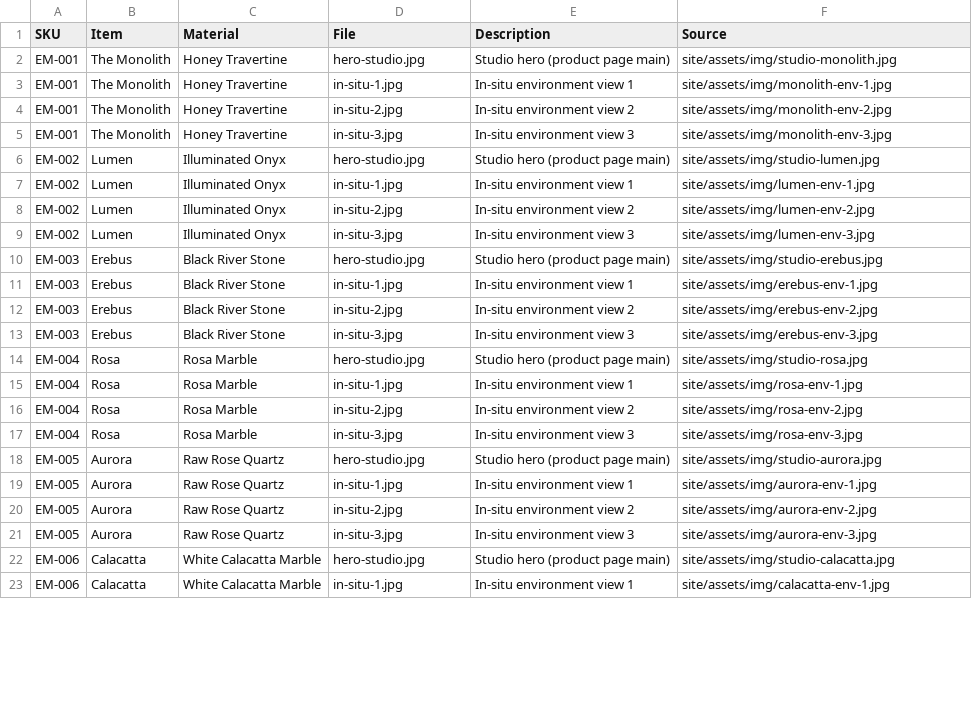
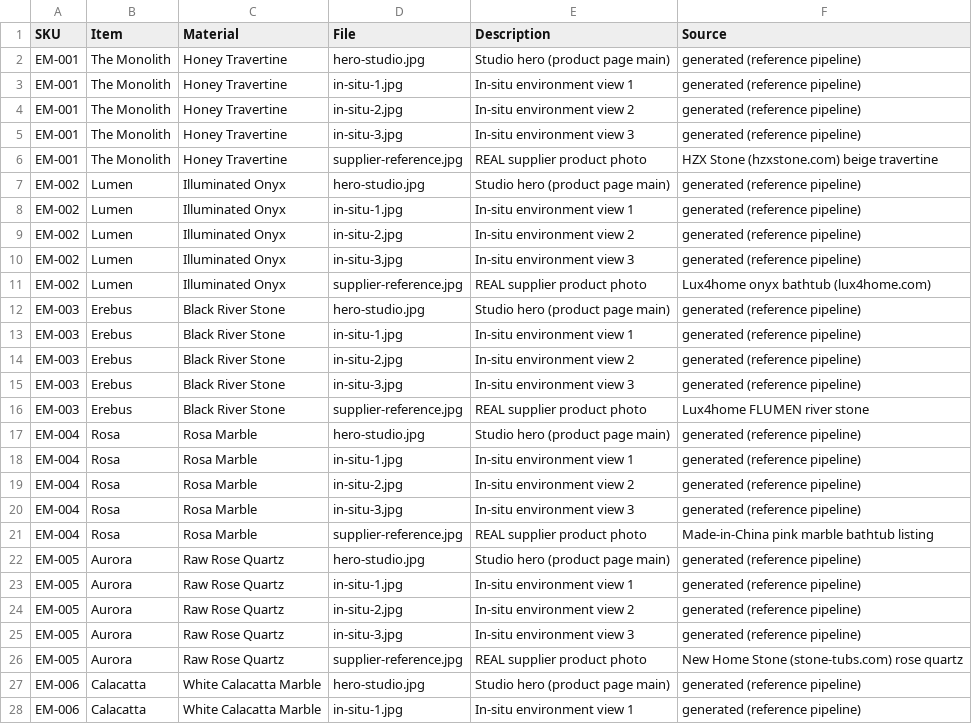
Before and after one commit to Yahbi/earthmade, a CSV file: catalogue/MANIFEST.csv, drawn as a sheet; only a part is shown; the diff covers the shown part only.

Commit message:
feat: real supplier reference photos for all 9 products + WebP full-bleeds
- Fetch genuine factory/product photos from each supplier (HZX travertine,
  Lux4home onyx + FLUMEN, Made-in-China pink marble, NHS rose quartz,
  StarStone calacatta, Everong green onyx + nero marquina, Lux4home
  petrified wood) into refs/ + catalogue/EM-00X/supplier-reference.jpg
- MANIFEST regenerated (45 files); Master CSV + Supplier_Ref_Photo column
- Hero + two full-bleed backgrounds converted to WebP (-60%)

```diff
--- a/catalogue/MANIFEST.csv
+++ b/catalogue/MANIFEST.csv
@@ -1,23 +1,28 @@
 SKU,Item,Material,File,Description,Source
-EM-001,The Monolith,Honey Travertine,hero-studio.jpg,Studio hero (product page main),site/assets/img/studio-monolith.jpg
-EM-001,The Monolith,Honey Travertine,in-situ-1.jpg,In-situ environment view 1,site/assets/img/monolith-env-1.jpg
-EM-001,The Monolith,Honey Travertine,in-situ-2.jpg,In-situ environment view 2,site/assets/img/monolith-env-2.jpg
-EM-001,The Monolith,Honey Travertine,in-situ-3.jpg,In-situ environment view 3,site/assets/img/monolith-env-3.jpg
-EM-002,Lumen,Illuminated Onyx,hero-studio.jpg,Studio hero (product page main),site/assets/img/studio-lumen.jpg
-EM-002,Lumen,Illuminated Onyx,in-situ-1.jpg,In-situ environment view 1,site/assets/img/lumen-env-1.jpg
-EM-002,Lumen,Illuminated Onyx,in-situ-2.jpg,In-situ environment view 2,site/assets/img/lumen-env-2.jpg
-EM-002,Lumen,Illuminated Onyx,in-situ-3.jpg,In-situ environment view 3,site/assets/img/lumen-env-3.jpg
-EM-003,Erebus,Black River Stone,hero-studio.jpg,Studio hero (product page main),site/assets/img/studio-erebus.jpg
-EM-003,Erebus,Black River Stone,in-situ-1.jpg,In-situ environment view 1,site/assets/img/erebus-env-1.jpg
-EM-003,Erebus,Black River Stone,in-situ-2.jpg,In-situ environment view 2,site/assets/img/erebus-env-2.jpg
-EM-003,Erebus,Black River Stone,in-situ-3.jpg,In-situ environment view 3,site/assets/img/erebus-env-3.jpg
-EM-004,Rosa,Rosa Marble,hero-studio.jpg,Studio hero (product page main),site/assets/img/studio-rosa.jpg
-EM-004,Rosa,Rosa Marble,in-situ-1.jpg,In-situ environment view 1,site/assets/img/rosa-env-1.jpg
-EM-004,Rosa,Rosa Marble,in-situ-2.jpg,In-situ environment view 2,site/assets/img/rosa-env-2.jpg
-EM-004,Rosa,Rosa Marble,in-situ-3.jpg,In-situ environment view 3,site/assets/img/rosa-env-3.jpg
-EM-005,Aurora,Raw Rose Quartz,hero-studio.jpg,Studio hero (product page main),site/assets/img/studio-aurora.jpg
-EM-005,Aurora,Raw Rose Quartz,in-situ-1.jpg,In-situ environment view 1,site/assets/img/aurora-env-1.jpg
-EM-005,Aurora,Raw Rose Quartz,in-situ-2.jpg,In-situ environment view 2,site/assets/img/aurora-env-2.jpg
-EM-005,Aurora,Raw Rose Quartz,in-situ-3.jpg,In-situ environment view 3,site/assets/img/aurora-env-3.jpg
-EM-006,Calacatta,White Calacatta Marble,hero-studio.jpg,Studio hero (product page main),site/assets/img/studio-calacatta.jpg
-EM-006,Calacatta,White Calacatta Marble,in-situ-1.jpg,In-situ environment view 1,site/assets/img/calacatta-env-1.jpg
+EM-001,The Monolith,Honey Travertine,hero-studio.jpg,Studio hero (product page main),generated (reference pipeline)
+EM-001,The Monolith,Honey Travertine,in-situ-1.jpg,In-situ environment view 1,generated (reference pipeline)
+EM-001,The Monolith,Honey Travertine,in-situ-2.jpg,In-situ environment view 2,generated (reference pipeline)
+EM-001,The Monolith,Honey Travertine,in-situ-3.jpg,In-situ environment view 3,generated (reference pipeline)
+EM-001,The Monolith,Honey Travertine,supplier-reference.jpg,REAL supplier product photo,HZX Stone (hzxstone.com) beige travertine
+EM-002,Lumen,Illuminated Onyx,hero-studio.jpg,Studio hero (product page main),generated (reference pipeline)
+EM-002,Lumen,Illuminated Onyx,in-situ-1.jpg,In-situ environment view 1,generated (reference pipeline)
+EM-002,Lumen,Illuminated Onyx,in-situ-2.jpg,In-situ environment view 2,generated (reference pipeline)
+EM-002,Lumen,Illuminated Onyx,in-situ-3.jpg,In-situ environment view 3,generated (reference pipeline)
+EM-002,Lumen,Illuminated Onyx,supplier-reference.jpg,REAL supplier product photo,Lux4home onyx bathtub (lux4home.com)
+EM-003,Erebus,Black River Stone,hero-studio.jpg,Studio hero (product page main),generated (reference pipeline)
+EM-003,Erebus,Black River Stone,in-situ-1.jpg,In-situ environment view 1,generated (reference pipeline)
+EM-003,Erebus,Black River Stone,in-situ-2.jpg,In-situ environment view 2,generated (reference pipeline)
+EM-003,Erebus,Black River Stone,in-situ-3.jpg,In-situ environment view 3,generated (reference pipeline)
+EM-003,Erebus,Black River Stone,supplier-reference.jpg,REAL supplier product photo,Lux4home FLUMEN river stone
+EM-004,Rosa,Rosa Marble,hero-studio.jpg,Studio hero (product page main),generated (reference pipeline)
+EM-004,Rosa,Rosa Marble,in-situ-1.jpg,In-situ environment view 1,generated (reference pipeline)
+EM-004,Rosa,Rosa Marble,in-situ-2.jpg,In-situ environment view 2,generated (reference pipeline)
+EM-004,Rosa,Rosa Marble,in-situ-3.jpg,In-situ environment view 3,generated (reference pipeline)
+EM-004,Rosa,Rosa Marble,supplier-reference.jpg,REAL supplier product photo,Made-in-China pink marble bathtub listing
+EM-005,Aurora,Raw Rose Quartz,hero-studio.jpg,Studio hero (product page main),generated (reference pipeline)
+EM-005,Aurora,Raw Rose Quartz,in-situ-1.jpg,In-situ environment view 1,generated (reference pipeline)
+EM-005,Aurora,Raw Rose Quartz,in-situ-2.jpg,In-situ environment view 2,generated (reference pipeline)
+EM-005,Aurora,Raw Rose Quartz,in-situ-3.jpg,In-situ environment view 3,generated (reference pipeline)
+EM-005,Aurora,Raw Rose Quartz,supplier-reference.jpg,REAL supplier product photo,New Home Stone (stone-tubs.com) rose quartz
+EM-006,Calacatta,White Calacatta Marble,hero-studio.jpg,Studio hero (product page main),generated (reference pipeline)
+EM-006,Calacatta,White Calacatta Marble,in-situ-1.jpg,In-situ environment view 1,generated (reference pipeline)
```
Also changed, not shown: 3 added rows and 18 edited cells elsewhere in this file, 20 other files.
